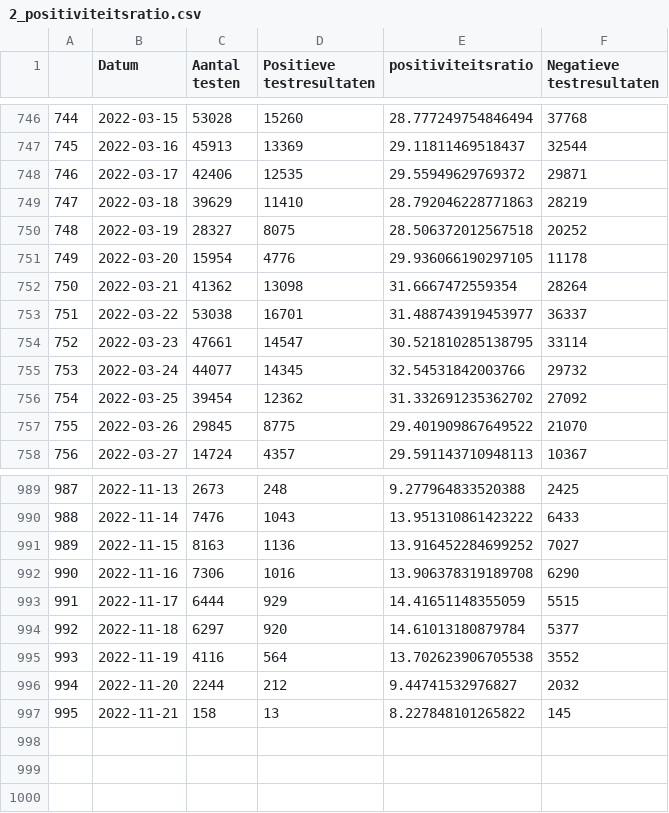
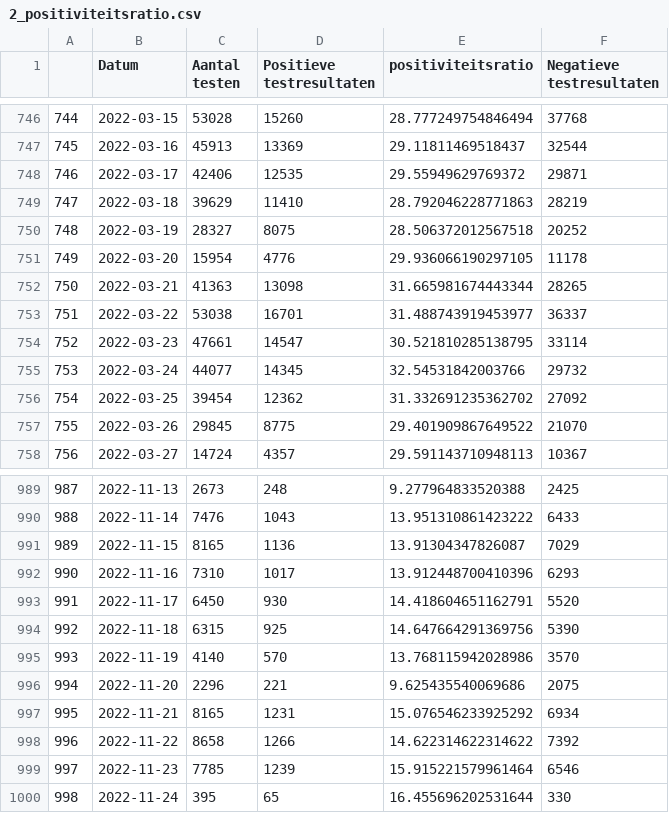
Before and after one commit to journinho/covid-19-dashboard-sciensano-2.0, a CSV file: 2_positiviteitsratio.csv, drawn as a sheet; only a part is shown, gaps mark what is left out; the diff covers the shown part only.

Commit message:
Latest data: Fri Nov 25 02:50:29 UTC 2022

```diff
--- a/2_positiviteitsratio.csv
+++ b/2_positiviteitsratio.csv
@@ -751,3 +751,3 @@
 749,2022-03-20,15954,4776,29.936066190297105,11178
-750,2022-03-21,41362,13098,31.6667472559354,28264
+750,2022-03-21,41363,13098,31.665981674443344,28265
 751,2022-03-22,53038,16701,31.488743919453977,36337
@@ -990,8 +990,11 @@
 988,2022-11-14,7476,1043,13.951310861423222,6433
-989,2022-11-15,8163,1136,13.916452284699252,7027
-990,2022-11-16,7306,1016,13.906378319189708,6290
-991,2022-11-17,6444,929,14.41651148355059,5515
-992,2022-11-18,6297,920,14.61013180879784,5377
-993,2022-11-19,4116,564,13.702623906705538,3552
-994,2022-11-20,2244,212,9.44741532976827,2032
-995,2022-11-21,158,13,8.227848101265822,145
+989,2022-11-15,8165,1136,13.91304347826087,7029
+990,2022-11-16,7310,1017,13.912448700410396,6293
+991,2022-11-17,6450,930,14.418604651162791,5520
+992,2022-11-18,6315,925,14.647664291369756,5390
+993,2022-11-19,4140,570,13.768115942028986,3570
+994,2022-11-20,2296,221,9.625435540069686,2075
+995,2022-11-21,8165,1231,15.076546233925292,6934
+996,2022-11-22,8658,1266,14.622314622314622,7392
+997,2022-11-23,7785,1239,15.915221579961464,6546
+998,2022-11-24,395,65,16.455696202531644,330
```
Also changed, not shown: 28 edited cells elsewhere in this file, 1_besmettingen_zevendaags.csv, 3_hospitalisaties.csv, 2 other files.
